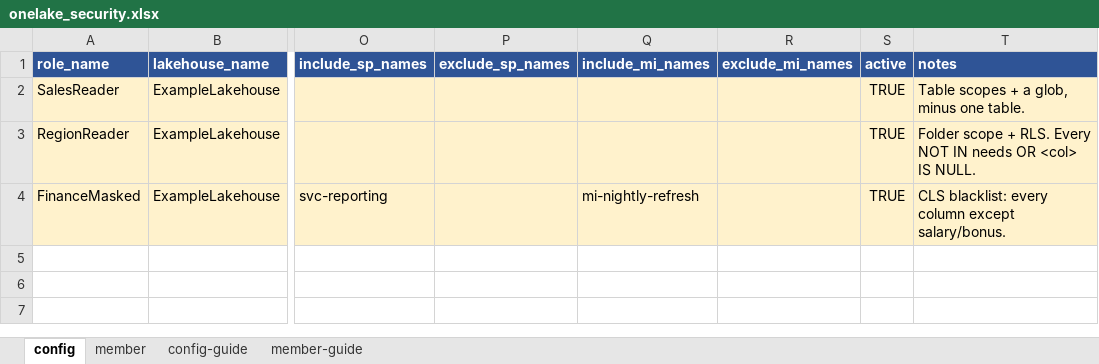
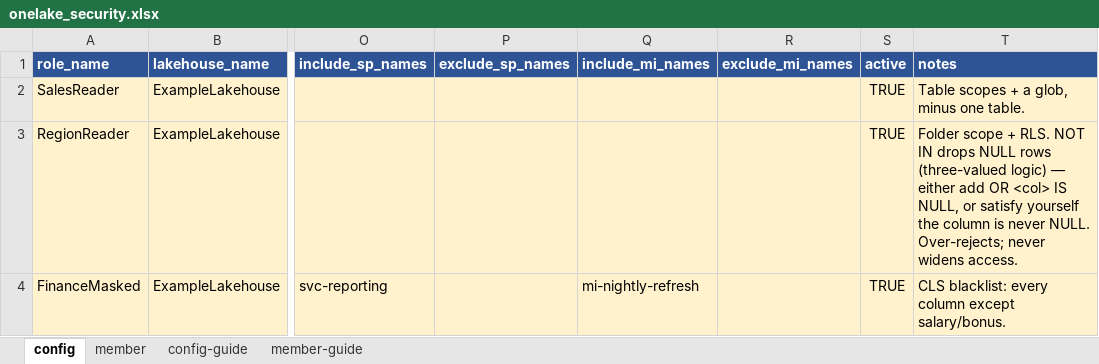
Before and after one commit to kengio/olaf, an Excel workbook: configs/onelake_security.xlsx, sheet config, drawn as a sheet; only a part is shown, gaps mark what is left out; values as stored, in another font and other column widths than the file's, no borders; the diff names each change by its address in the sheet, - before the commit and + after, or states it on an @@ line.

Commit message:
Carry the G3 removal into the surfaces a config author actually opens
Review found the change stopped at the code and the internal design doc. Three
places still spoke for the deleted check, and one sentence this branch wrote was
false.

  configs/onelake_security.xlsx  the starter workbook's own note said "Every NOT
                                 IN needs OR <col> IS NULL" -- the single-mitigation
                                 framing this branch removed as wrong, stated more
                                 strongly, on the artifact users copy from
  configs/README.md              said the workbook is "versioned for this OLAF
                                 release" while the workbook stamped v1.0.0 in
                                 three cells. Both now name no version
  docs/api/functions.md          listed RLS among namespaces hosting callable
                                 helpers; its only row was the one removed

The CHANGELOG now says the thing that actually justifies the deletion, which the
first draft did not. The check was a substring test on the raw condition rather
than the literal-stripping lexer C9/C11/C13 share, so it warned on
"status = 'CANNOT INVOICE'" -- no NOT IN operator anywhere -- and stayed silent
on "region NOT IN ('a') AND type IS NULL", muted by a different column. Wrong in
both directions, and unfixable without the lexer it never used.

It also states the direction of failure, which CONTRIBUTING requires of anything
touching validation and the first draft omitted: NOT IN against a NULL
over-rejects. It removes rows a role should see and cannot widen access.

The workbook is patched as a zip, one member at a time. openpyxl's save()
rebuilds the package and re-adds docProps, and the release gate rejects that as
person metadata -- caught by test_candidate_tree_passes_the_release_gate, not by
me.

```diff
--- a/configs/onelake_security.xlsx (sheet config)
+++ b/configs/onelake_security.xlsx (sheet config)
-T3 (notes): …+ RLS. Every NOT IN needs OR <col> IS NULL.
+T3 (notes): …+ RLS. NOT IN drops NULL rows (three-valued logic) — either add OR <col> IS NULL, or satisfy yourself the column is never NULL. Over-rejects; never widens access.
```
Also changed, not shown: sheet config-guide, sheet member-guide, 6 other files.
